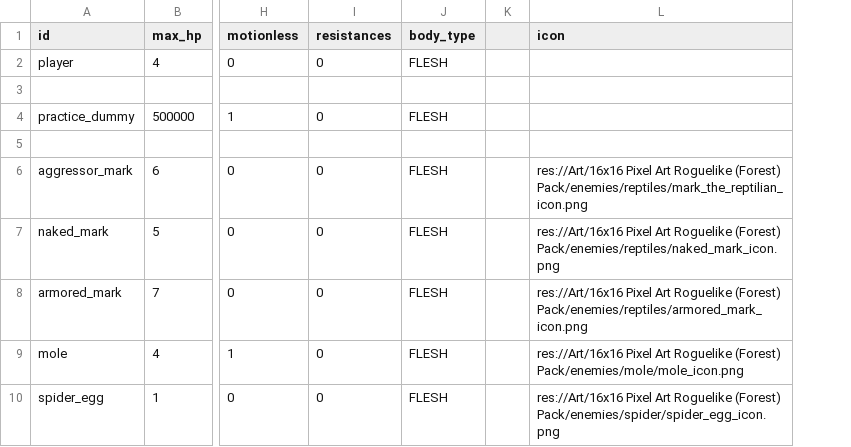
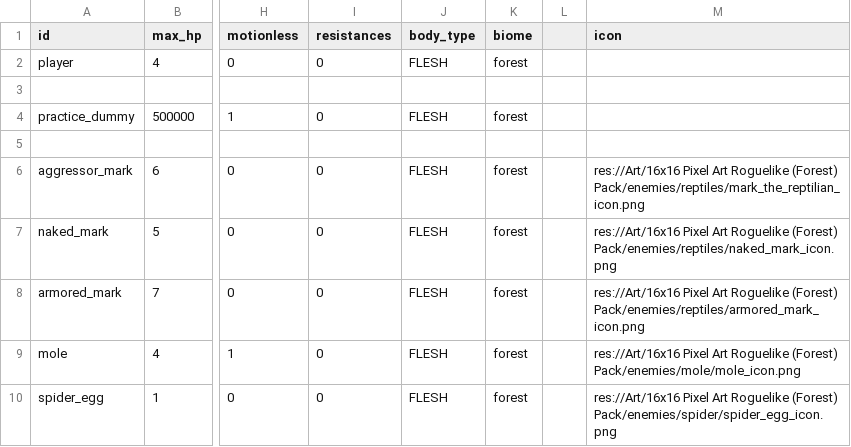
Before and after one commit to MateuSai/Where-is-the-Princess, a CSV file: Characters/data.csv, drawn as a sheet; only a part is shown, gaps mark what is left out; the diff names each change by its address in the sheet, - before the commit and + after, or states it on an @@ line.

```diff
--- a/Characters/data.csv
+++ b/Characters/data.csv
+column K (biome), rows 2-10: forest |  | forest |  | forest | forest | forest | forest | forest
```
Also changed, not shown: 13 other files.
